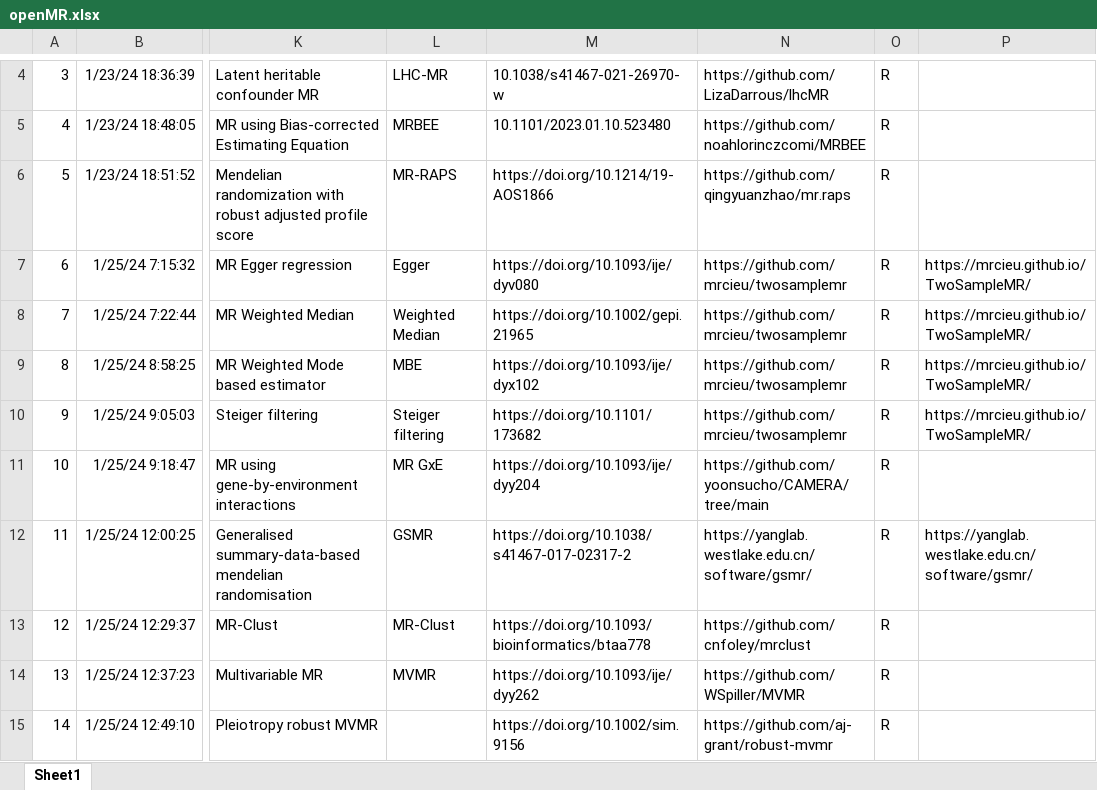
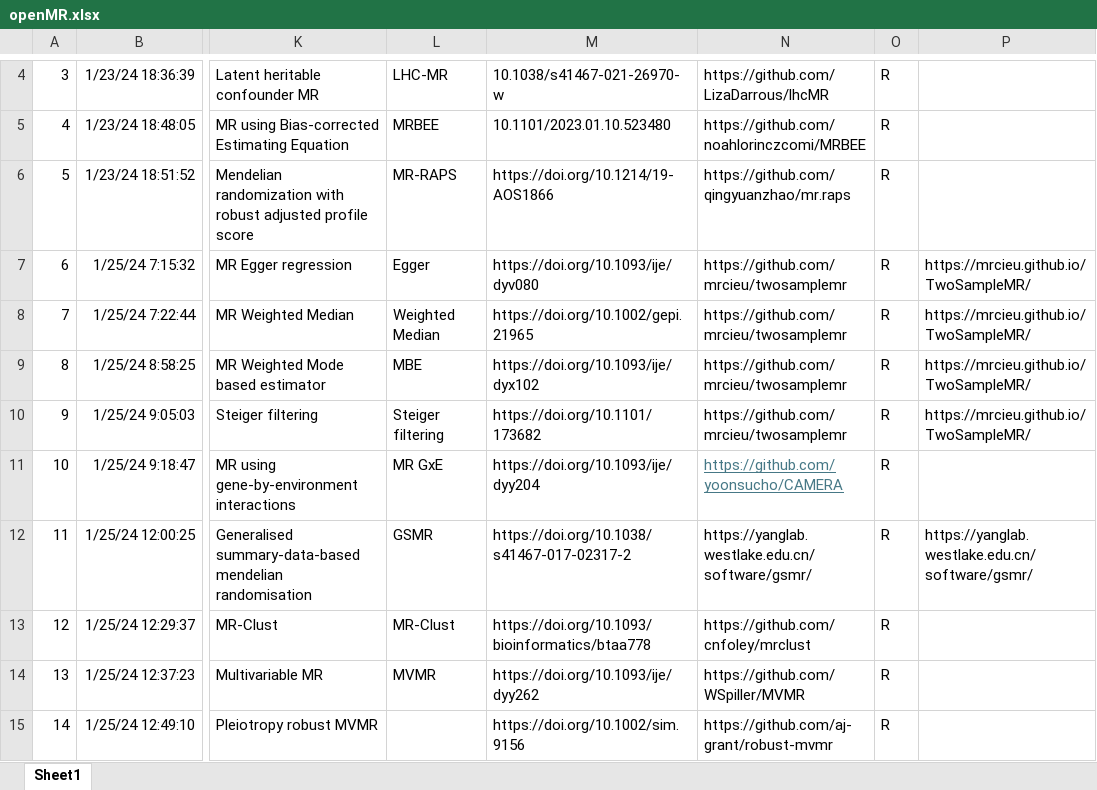
Before and after one commit to open-mr-project/open-mr-project.github.io, an Excel workbook: data/openMR.xlsx, sheet Sheet1, drawn as a sheet; only a part is shown, gaps mark what is left out; values as stored, in another font and other column widths than the file's, no borders; table styles not drawn; the diff names each change by its address in the sheet, - before the commit and + after, or states it on an @@ line.

Commit message:
Fix CAMERA URL

```diff
--- a/data/openMR.xlsx (sheet Sheet1)
+++ b/data/openMR.xlsx (sheet Sheet1)
-N11: https://github.com/yoonsucho/CAMERA/tree/main
+N11: https://github.com/yoonsucho/CAMERA
@@ N11 underline: off → on, text colour: black → #467886 @@
```
